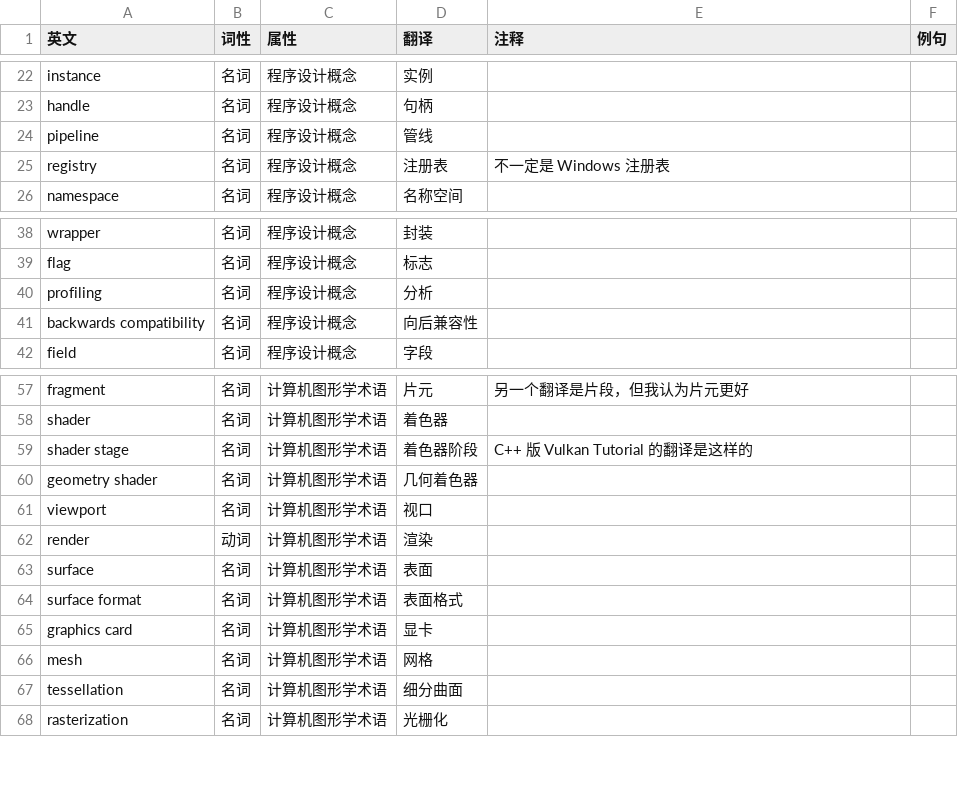
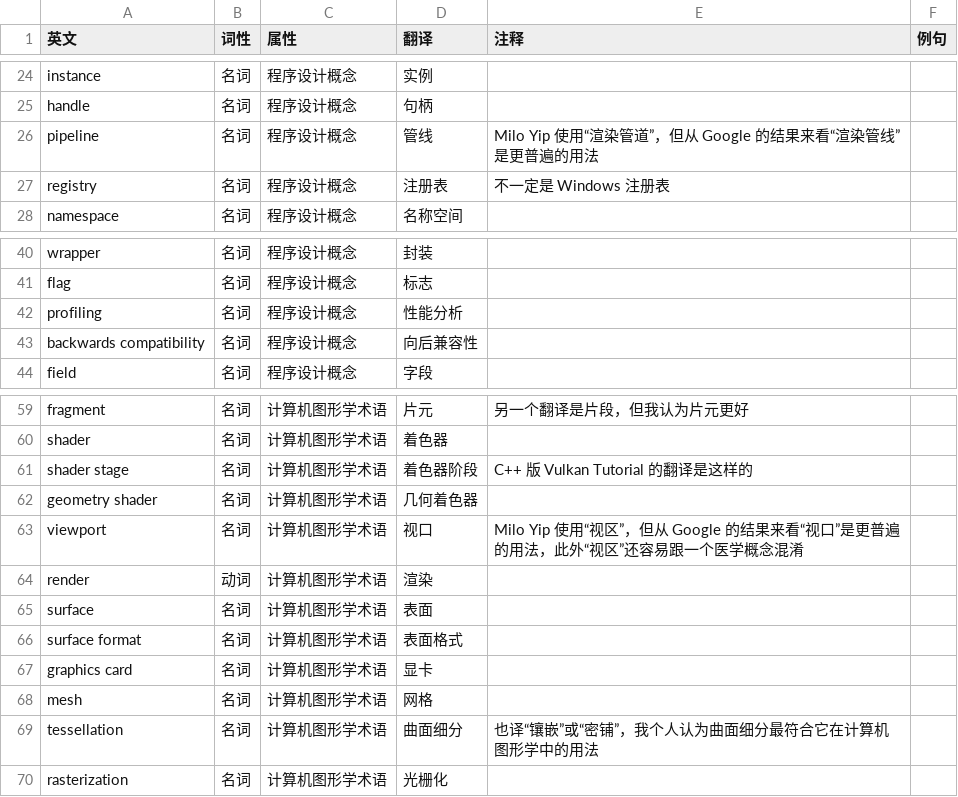
Before and after one commit to chuigda/Vulkan-Tutorial-Rust-CN, a CSV file: TERMINOLOGY.csv, drawn as a sheet; only a part is shown, gaps mark what is left out; the diff covers the shown part only.

```diff
--- a/TERMINOLOGY.csv
+++ b/TERMINOLOGY.csv
@@ -23,3 +25,3 @@ instance,名词,程序设计概念,实例,,,
 handle,名词,程序设计概念,句柄,,,
-pipeline,名词,程序设计概念,管线,,,
+pipeline,名词,程序设计概念,管线,Milo Yip 使用“渲染管道”，但从 Google 的结果来看“渲染管线”是更普遍的用法,,
 registry,名词,程序设计概念,注册表,不一定是 Windows 注册表,,
@@ -39,3 +41,3 @@ wrapper,名词,程序设计概念,封装,,,
 flag,名词,程序设计概念,标志,,,
-profiling,名词,程序设计概念,分析,,,
+profiling,名词,程序设计概念,性能分析,,,
 backwards compatibility,名词,程序设计概念,向后兼容性,,,
@@ -60,3 +62,3 @@ shader stage,名词,计算机图形学术语,着色器阶段,C++ 版 Vulkan Tuto
 geometry shader,名词,计算机图形学术语,几何着色器,,,
-viewport,名词,计算机图形学术语,视口,,,
+viewport,名词,计算机图形学术语,视口,Milo Yip 使用“视区”，但从 Google 的结果来看“视口”是更普遍的用法，此外“视区”还容易跟一个医学概念混淆,,
 render,动词,计算机图形学术语,渲染,,,
@@ -66,3 +68,3 @@ graphics card,名词,计算机图形学术语,显卡,,,
 mesh,名词,计算机图形学术语,网格,,,
-tessellation,名词,计算机图形学术语,细分曲面,,,
+tessellation,名词,计算机图形学术语,曲面细分,也译“镶嵌”或“密铺”，我个人认为曲面细分最符合它在计算机图形学中的用法,,
 rasterization,名词,计算机图形学术语,光栅化,,,
```
Also changed, not shown: 5 added rows and 7 edited cells elsewhere in this file, 13 other files.
